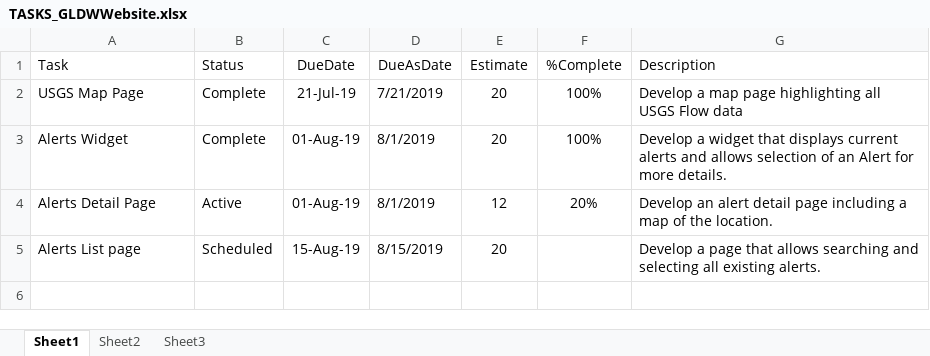
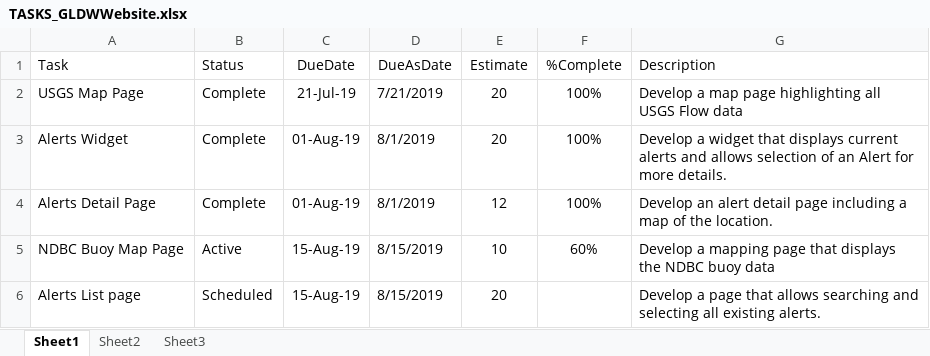
Before and after one commit to gldw/GLDW_DataWatershed, an Excel workbook: planning/TASKS_GLDWWebsite.xlsx, sheet Sheet1, drawn as a sheet; values as stored, in another font and other column widths than the file's, no borders; the diff names each change by its address in the sheet, - before the commit and + after, or states it on an @@ line.

```diff
--- a/planning/TASKS_GLDWWebsite.xlsx (sheet Sheet1)
+++ b/planning/TASKS_GLDWWebsite.xlsx (sheet Sheet1)
-B4 (Status): Active
+B4 (Status): Complete
-F4 (%Complete): 20%
+F4 (%Complete): 100%
+row 5: NDBC Buoy Map Page | Active | 15-Aug-19 | 8/15/2019 | 10 | 60% | Develop a mapping page that displays the NDBC buoy data
```
Also changed, not shown: planning/TASKS_DataWatershed.xlsx, planning/TASKS_InstrumentToolkit.xlsx.
